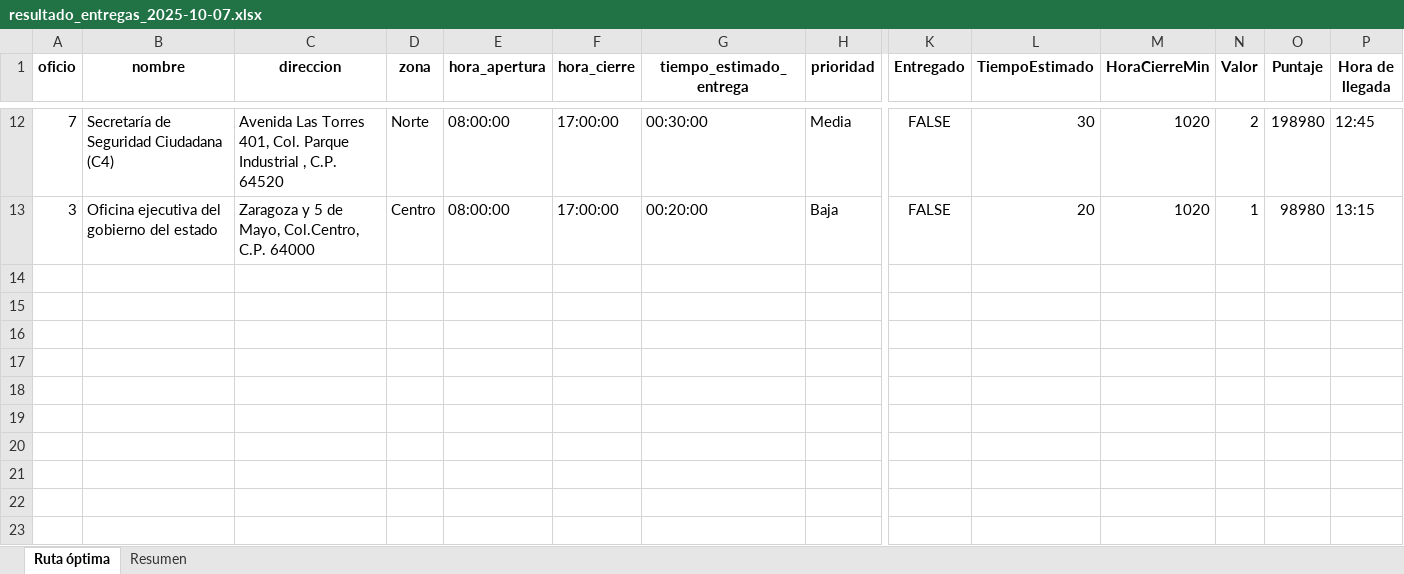
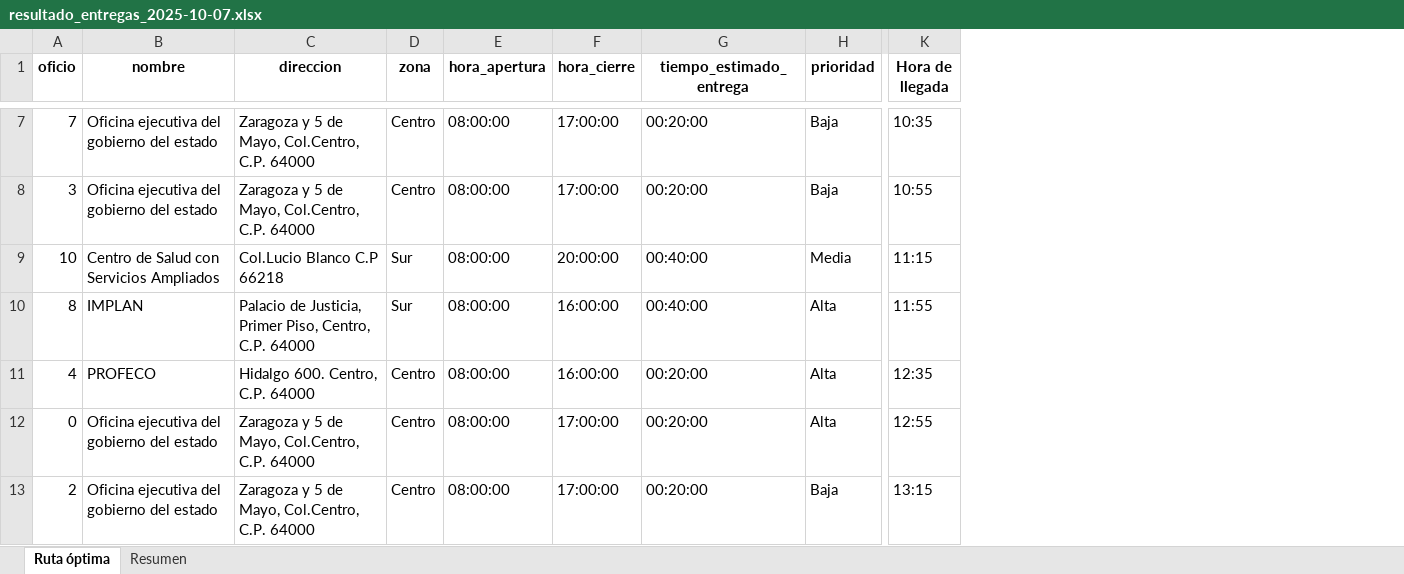
Before and after one commit to AngelMoralesMireles/Algoritmo-de-ruta, an Excel workbook: TSOoficios/resultado_entregas_2025-10-07.xlsx, sheet Ruta óptima, drawn as a sheet; only a part is shown, gaps mark what is left out; values as stored, in another font and other column widths than the file's, no borders; removed rows and columns are numbered as before the commit, all else as after; rows hold the shown columns only; the diff covers the shown part only; the diff names each change by its address in the sheet, - before the commit and + after, or states it on an @@ line.

```diff
--- a/TSOoficios/resultado_entregas_2025-10-07.xlsx (sheet Ruta óptima)
+++ b/TSOoficios/resultado_entregas_2025-10-07.xlsx (sheet Ruta óptima)
-column K (Entregado), rows 12-13: FALSE | FALSE
-column L (TiempoEstimado), rows 12-13: 30 | 20
-column M (HoraCierreMin), rows 12-13: 1020 | 1020
-column N (Valor), rows 12-13: 2 | 1
-column O (Puntaje), rows 12-13: 198980 | 98980
-B7 (nombre): Secretaría de Seguridad Ciudadana (C4)
+B7 (nombre): Oficina ejecutiva del gobierno del estado
-C7 (direccion): Avenida Las Torres 401, Col. Parque Industrial , C.P. 64520
+C7 (direccion): Zaragoza y 5 de Mayo, Col.Centro, C.P. 64000
-D7 (zona): Norte
+D7 (zona): Centro
-G7 (tiempo_estimado_entrega): 00:30:00
+G7 (tiempo_estimado_entrega): 00:20:00
-H7 (prioridad): Media
+H7 (prioridad): Baja
-K7 (Hora de llegada): 12:45
+K7 (Hora de llegada): 10:35
-K8 (Hora de llegada): 13:15
+K8 (Hora de llegada): 10:55
+row 9: 10 | Centro de Salud con Servicios Ampliados | Col.Lucio Blanco C.P 66218 | Sur | 08:00:00 | 20:00:00 | 00:40:00 | Media | 11:15
+row 10: 8 | IMPLAN | Palacio de Justicia, Primer Piso, Centro, C.P. 64000 | Sur | 08:00:00 | 16:00:00 | 00:40:00 | Alta | 11:55
+row 11: 4 | PROFECO | Hidalgo 600. Centro, C.P. 64000 | Centro | 08:00:00 | 16:00:00 | 00:20:00 | Alta | 12:35
+row 12: 0 | Oficina ejecutiva del gobierno del estado | Zaragoza y 5 de Mayo, Col.Centro, C.P. 64000 | Centro | 08:00:00 | 17:00:00 | 00:20:00 | Alta | 12:55
+row 13: 2 | Oficina ejecutiva del gobierno del estado | Zaragoza y 5 de Mayo, Col.Centro, C.P. 64000 | Centro | 08:00:00 | 17:00:00 | 00:20:00 | Baja | 13:15
```
Also changed, not shown: 1 added row, 6 removed rows and 22 edited cells elsewhere in this sheet, TSOoficios/export_folios.xlsx, 3 other files.
